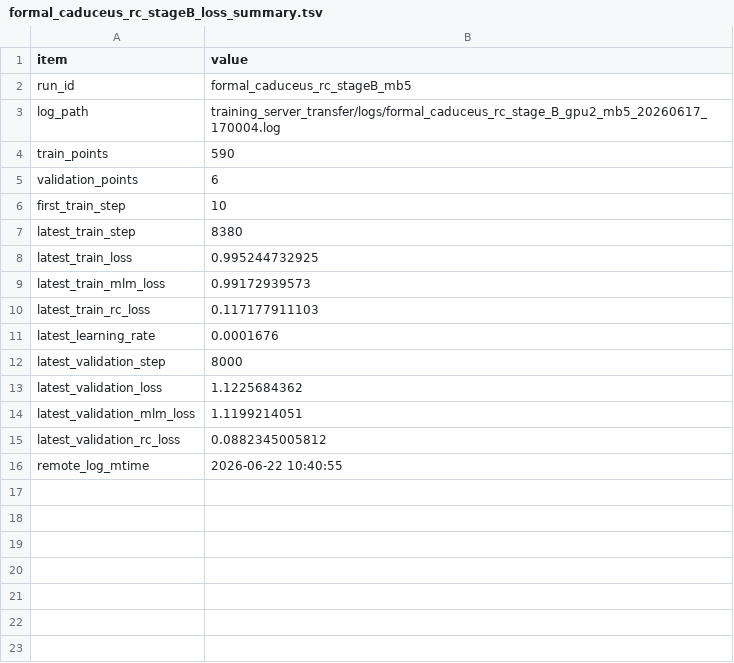
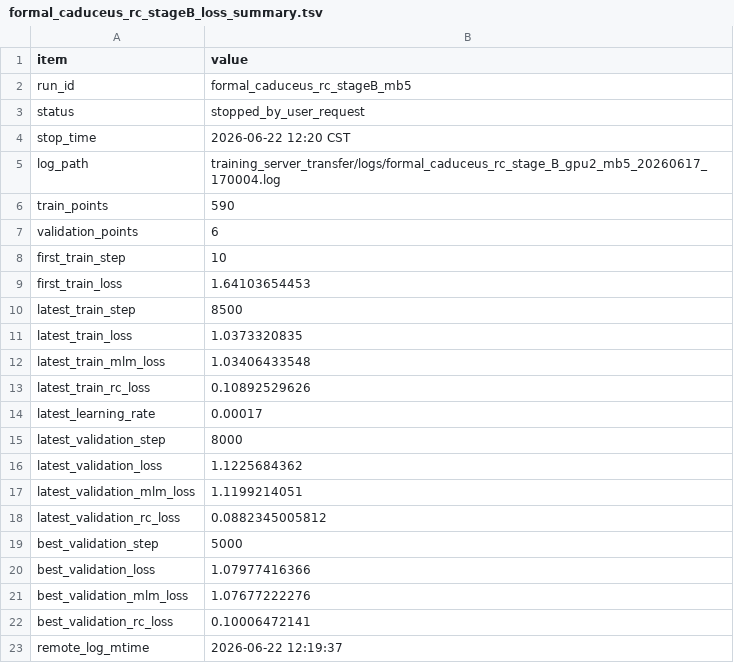
Before and after one commit to shuai19910911/zuowu_genomemodel, a TSV file: docs/training_curves/formal_caduceus_rc_stageB/source_data/formal_caduceus_rc_stageB_loss_summary.tsv, drawn as a sheet.

Commit message:
docs: record stopped Stage_B training evaluation

```diff
--- a/docs/training_curves/formal_caduceus_rc_stageB/source_data/formal_caduceus_rc_stageB_loss_summary.tsv
+++ b/docs/training_curves/formal_caduceus_rc_stageB/source_data/formal_caduceus_rc_stageB_loss_summary.tsv
@@ -2,2 +2,4 @@ item	value
 run_id	formal_caduceus_rc_stageB_mb5
+status	stopped_by_user_request
+stop_time	2026-06-22 12:20 CST
 log_path	training_server_transfer/logs/formal_caduceus_rc_stage_B_gpu2_mb5_20260617_170004.log
@@ -6,7 +8,8 @@ validation_points	6
 first_train_step	10
-latest_train_step	8380
-latest_train_loss	0.995244732925
-latest_train_mlm_loss	0.99172939573
-latest_train_rc_loss	0.117177911103
-latest_learning_rate	0.0001676
+first_train_loss	1.64103654453
+latest_train_step	8500
+latest_train_loss	1.0373320835
+latest_train_mlm_loss	1.03406433548
+latest_train_rc_loss	0.10892529626
+latest_learning_rate	0.00017
 latest_validation_step	8000
@@ -15,2 +18,6 @@ latest_validation_mlm_loss	1.1199214051
 latest_validation_rc_loss	0.0882345005812
-remote_log_mtime	2026-06-22 10:40:55
+best_validation_step	5000
+best_validation_loss	1.07977416366
+best_validation_mlm_loss	1.07677222276
+best_validation_rc_loss	0.10006472141
+remote_log_mtime	2026-06-22 12:19:37
```
Also changed, not shown: docs/training_curves/formal_caduceus_rc_stageB/source_data/formal_caduceus_rc_stageB_loss_curve.tsv, docs/training_curves/formal_caduceus_rc_stageB/source_data/formal_caduceus_rc_stageB_loss_curve_qa.tsv, 7 other files.
